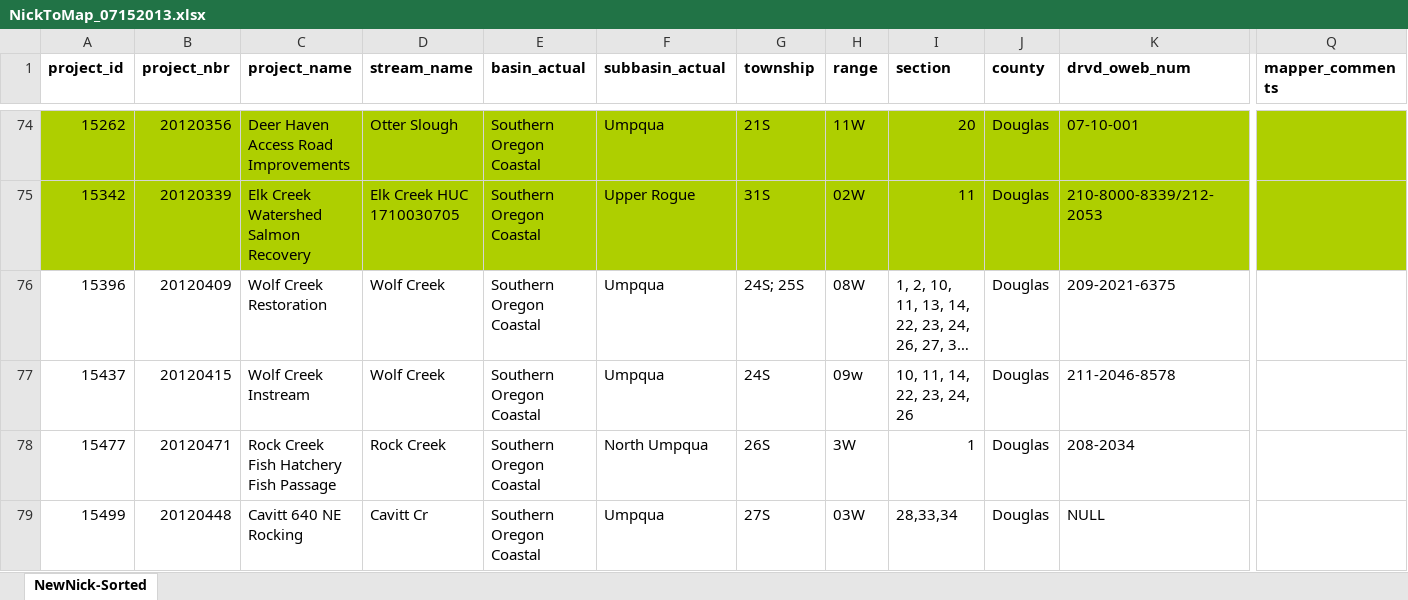
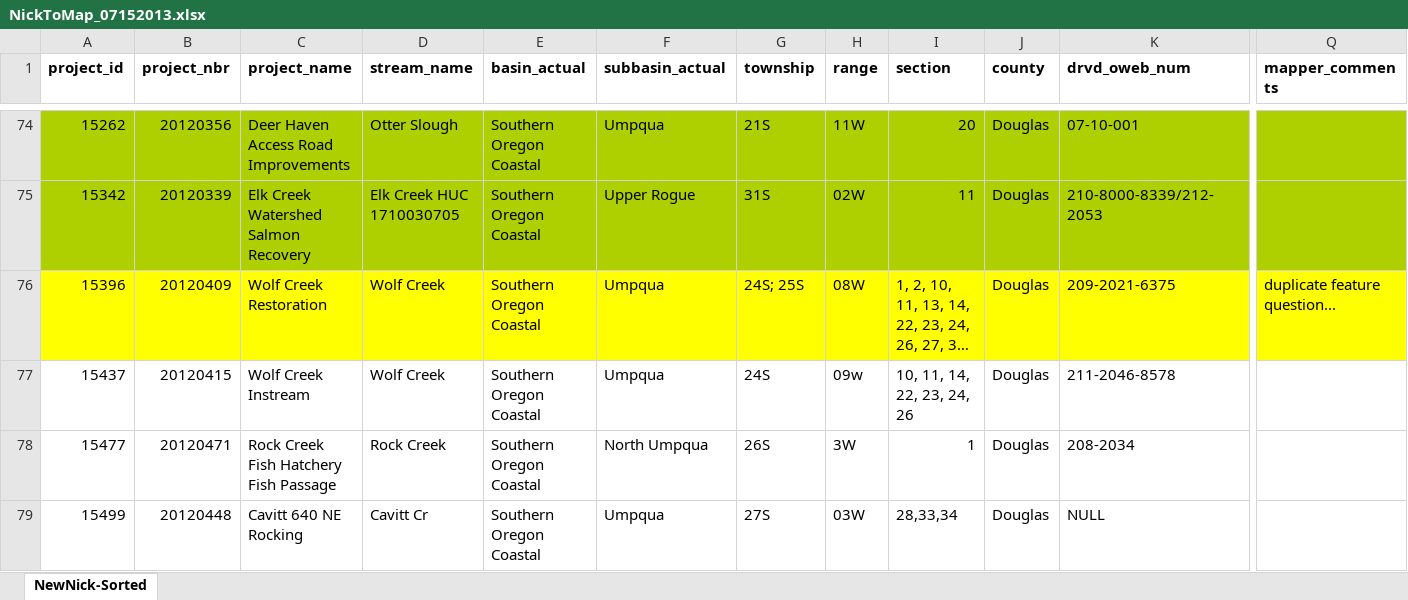
Before and after one commit to hallahan/oweb, an Excel workbook: NickToMap_07152013.xlsx, sheet NewNick-Sorted, drawn as a sheet; only a part is shown, gaps mark what is left out; long unchanged cells end in …; values as stored, in another font and other column widths than the file's, no borders; the diff covers the shown part only; the diff names each change by its address in the sheet, - before the commit and + after, or states it on an @@ line.

Commit message:
15396 duplicate feature question

```diff
--- a/NickToMap_07152013.xlsx (sheet NewNick-Sorted)
+++ b/NickToMap_07152013.xlsx (sheet NewNick-Sorted)
-A76:Q76 fill: none
+A76:Q76 fill: #FFFF00
-Q76 (mapper_comments): (empty)
+Q76 (mapper_comments): duplicate feature question...
```
Also changed, not shown: cell formats elsewhere in this sheet, 8 other files.
